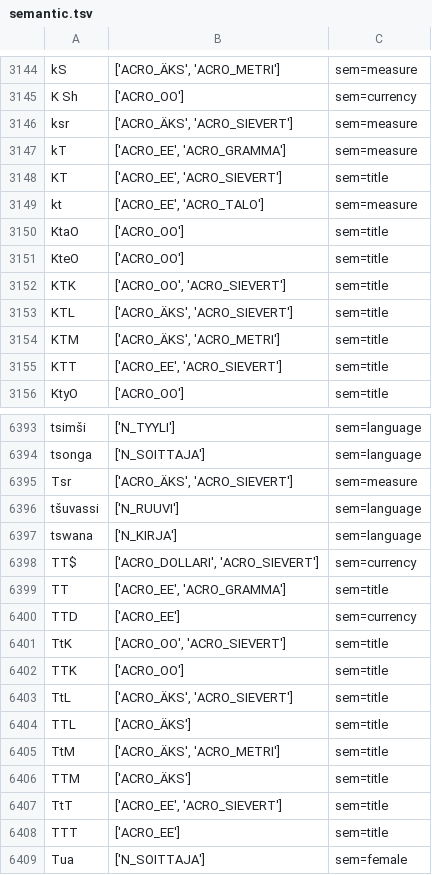
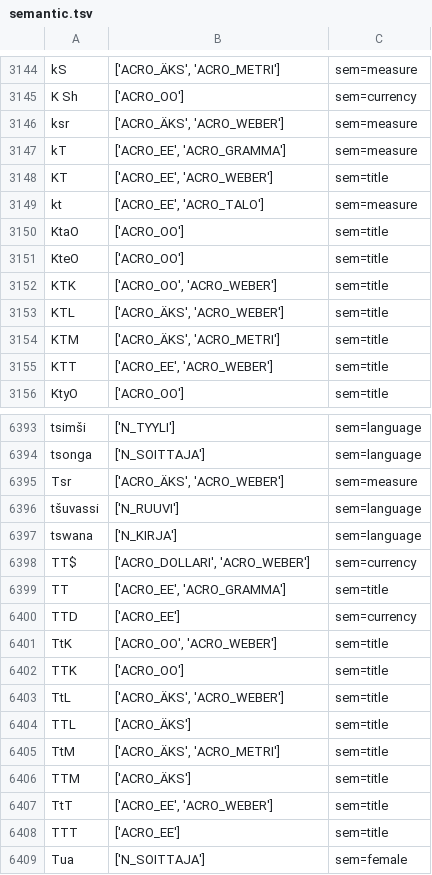
Before and after one commit to flammie/omorfi, a TSV file: src/lexical/attributes/semantic.tsv, drawn as a sheet; only a part is shown, gaps mark what is left out; the diff covers the shown part only.

Commit message:
ACRO_SIEVERT has been replaced by ACRO_WEBER

```diff
--- a/src/lexical/attributes/semantic.tsv
+++ b/src/lexical/attributes/semantic.tsv
@@ -3145,5 +3145,5 @@ kS	['ACRO_ÄKS', 'ACRO_METRI']	sem=measure
 K Sh	['ACRO_OO']	sem=currency
-ksr	['ACRO_ÄKS', 'ACRO_SIEVERT']	sem=measure
+ksr	['ACRO_ÄKS', 'ACRO_WEBER']	sem=measure
 kT	['ACRO_EE', 'ACRO_GRAMMA']	sem=measure
-KT	['ACRO_EE', 'ACRO_SIEVERT']	sem=title
+KT	['ACRO_EE', 'ACRO_WEBER']	sem=title
 kt	['ACRO_EE', 'ACRO_TALO']	sem=measure
@@ -3151,6 +3151,6 @@ KtaO	['ACRO_OO']	sem=title
 KteO	['ACRO_OO']	sem=title
-KTK	['ACRO_OO', 'ACRO_SIEVERT']	sem=title
-KTL	['ACRO_ÄKS', 'ACRO_SIEVERT']	sem=title
+KTK	['ACRO_OO', 'ACRO_WEBER']	sem=title
+KTL	['ACRO_ÄKS', 'ACRO_WEBER']	sem=title
 KTM	['ACRO_ÄKS', 'ACRO_METRI']	sem=title
-KTT	['ACRO_EE', 'ACRO_SIEVERT']	sem=title
+KTT	['ACRO_EE', 'ACRO_WEBER']	sem=title
 KtyO	['ACRO_OO']	sem=title
@@ -6394,11 +6394,11 @@ tsimši	['N_TYYLI']	sem=language
 tsonga	['N_SOITTAJA']	sem=language
-Tsr	['ACRO_ÄKS', 'ACRO_SIEVERT']	sem=measure
+Tsr	['ACRO_ÄKS', 'ACRO_WEBER']	sem=measure
 tšuvassi	['N_RUUVI']	sem=language
 tswana	['N_KIRJA']	sem=language
-TT$	['ACRO_DOLLARI', 'ACRO_SIEVERT']	sem=currency
+TT$	['ACRO_DOLLARI', 'ACRO_WEBER']	sem=currency
 TT	['ACRO_EE', 'ACRO_GRAMMA']	sem=title
 TTD	['ACRO_EE']	sem=currency
-TtK	['ACRO_OO', 'ACRO_SIEVERT']	sem=title
+TtK	['ACRO_OO', 'ACRO_WEBER']	sem=title
 TTK	['ACRO_OO']	sem=title
-TtL	['ACRO_ÄKS', 'ACRO_SIEVERT']	sem=title
+TtL	['ACRO_ÄKS', 'ACRO_WEBER']	sem=title
 TTL	['ACRO_ÄKS']	sem=title
@@ -6406,3 +6406,3 @@ TtM	['ACRO_ÄKS', 'ACRO_METRI']	sem=title
 TTM	['ACRO_ÄKS']	sem=title
-TtT	['ACRO_EE', 'ACRO_SIEVERT']	sem=title
+TtT	['ACRO_EE', 'ACRO_WEBER']	sem=title
 TTT	['ACRO_EE']	sem=title
```
Also changed, not shown: 52 edited cells elsewhere in this file, src/lexical/attributes/paradigm-data.tsv.
